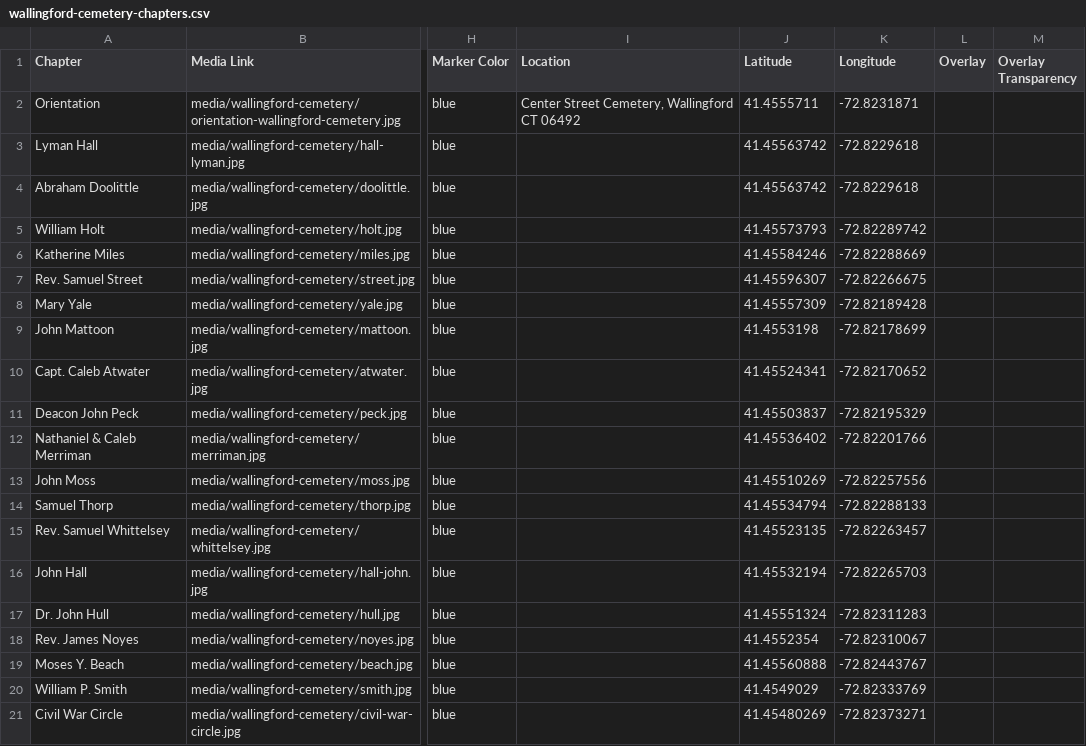
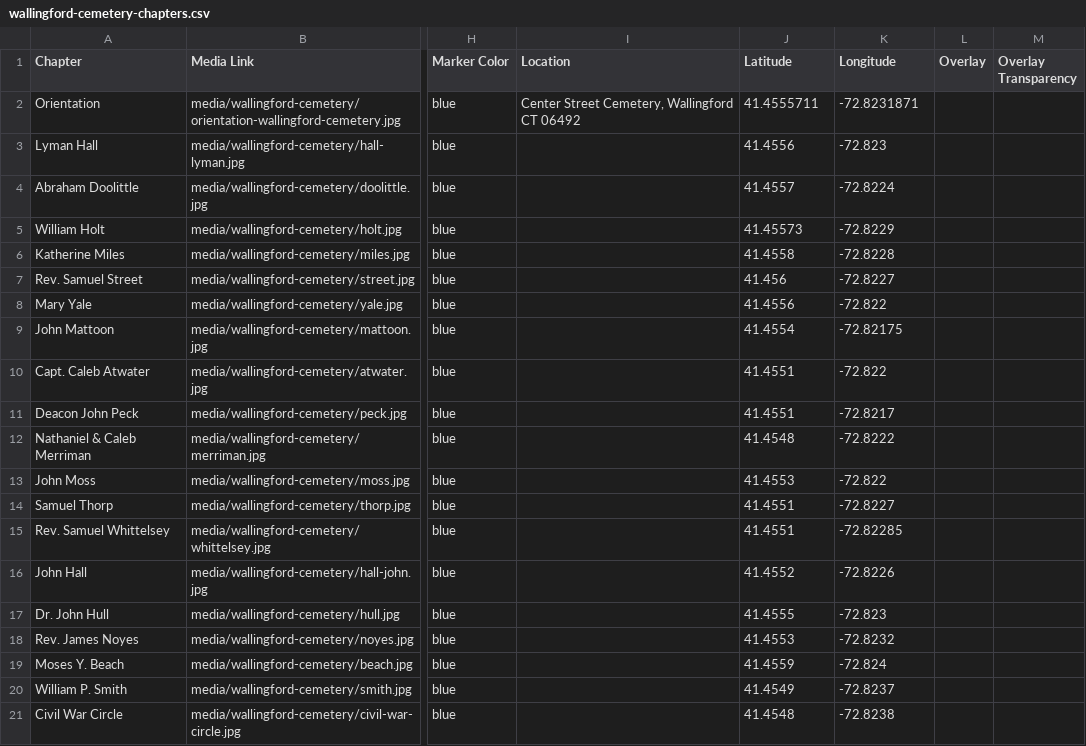
Before and after one commit to JackDougherty/cth-storymaps, a CSV file: csv/wallingford-cemetery-chapters.csv, drawn as a sheet; only a part is shown, gaps mark what is left out; the diff names each change by its address in the sheet, - before the commit and + after, or states it on an @@ line.

Commit message:
refined wallingford-cemetery coords

```diff
--- a/csv/wallingford-cemetery-chapters.csv
+++ b/csv/wallingford-cemetery-chapters.csv
-J3 (Latitude): 41.45563742
+J3 (Latitude): 41.4556
-K3 (Longitude): -72.8229618
+K3 (Longitude): -72.823
-J4 (Latitude): 41.45563742
+J4 (Latitude): 41.4557
-K4 (Longitude): -72.8229618
+K4 (Longitude): -72.8224
-J5 (Latitude): 41.45573793
+J5 (Latitude): 41.45573
-K5 (Longitude): -72.82289742
+K5 (Longitude): -72.8229
-J6 (Latitude): 41.45584246
+J6 (Latitude): 41.4558
-K6 (Longitude): -72.82288669
+K6 (Longitude): -72.8228
-J7 (Latitude): 41.45596307
+J7 (Latitude): 41.456
-K7 (Longitude): -72.82266675
+K7 (Longitude): -72.8227
-J8 (Latitude): 41.45557309
+J8 (Latitude): 41.4556
-K8 (Longitude): -72.82189428
+K8 (Longitude): -72.822
-J9 (Latitude): 41.4553198
+J9 (Latitude): 41.4554
-K9 (Longitude): -72.82178699
+K9 (Longitude): -72.82175
-J10 (Latitude): 41.45524341
+J10 (Latitude): 41.4551
-K10 (Longitude): -72.82170652
+K10 (Longitude): -72.822
-J11 (Latitude): 41.45503837
+J11 (Latitude): 41.4551
-K11 (Longitude): -72.82195329
+K11 (Longitude): -72.8217
-J12 (Latitude): 41.45536402
+J12 (Latitude): 41.4548
-K12 (Longitude): -72.82201766
+K12 (Longitude): -72.8222
-J13 (Latitude): 41.45510269
+J13 (Latitude): 41.4553
-K13 (Longitude): -72.82257556
+K13 (Longitude): -72.822
-J14 (Latitude): 41.45534794
+J14 (Latitude): 41.4551
-K14 (Longitude): -72.82288133
+K14 (Longitude): -72.8227
-J15 (Latitude): 41.45523135
+J15 (Latitude): 41.4551
-K15 (Longitude): -72.82263457
+K15 (Longitude): -72.82285
-J16 (Latitude): 41.45532194
+J16 (Latitude): 41.4552
-K16 (Longitude): -72.82265703
+K16 (Longitude): -72.8226
-J17 (Latitude): 41.45551324
+J17 (Latitude): 41.4555
-K17 (Longitude): -72.82311283
+K17 (Longitude): -72.823
-J18 (Latitude): 41.4552354
+J18 (Latitude): 41.4553
-K18 (Longitude): -72.82310067
+K18 (Longitude): -72.8232
-J19 (Latitude): 41.45560888
+J19 (Latitude): 41.4559
-K19 (Longitude): -72.82443767
+K19 (Longitude): -72.824
-J20 (Latitude): 41.4549029
+J20 (Latitude): 41.4549
-K20 (Longitude): -72.82333769
+K20 (Longitude): -72.8237
-J21 (Latitude): 41.45480269
+J21 (Latitude): 41.4548
-K21 (Longitude): -72.82373271
+K21 (Longitude): -72.8238
```
